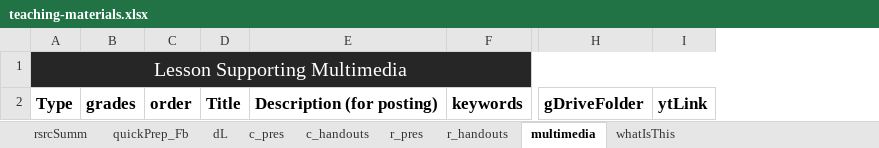
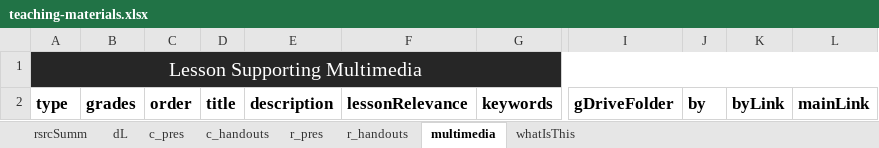
Before and after one commit to galacticpolymath/WhatIsBeauty_fr, an Excel workbook: meta/teaching-materials.xlsx, sheet multimedia, drawn as a sheet; only a part is shown, gaps mark what is left out; values as stored, in another font and other column widths than the file's, no borders; charts and pictures not drawn; removed rows and columns are numbered as before the commit, all else as after; the diff names each change by its address in the sheet, - before the commit and + after, or states it on an @@ line.

```diff
--- a/meta/teaching-materials.xlsx (sheet multimedia)
+++ b/meta/teaching-materials.xlsx (sheet multimedia)
-sheet tab: quickPrep_Fb
-column D, row 2: Title
-column E, row 2: Description (for posting)
+column D, row 2: title
+column E, row 2: description
+column F, row 2: lessonRelevance
-column I, row 2: ytLink
+column J, row 2: by
+column K, row 2: byLink
+column L, row 2: mainLink
-A2: Type
+A2: type
```
Also changed, not shown: sheet r_handouts, sheet whatIsThis, sheet dL, charts or pictures, meta/standards_GSheetsOnly.xlsx, 5 other files.
